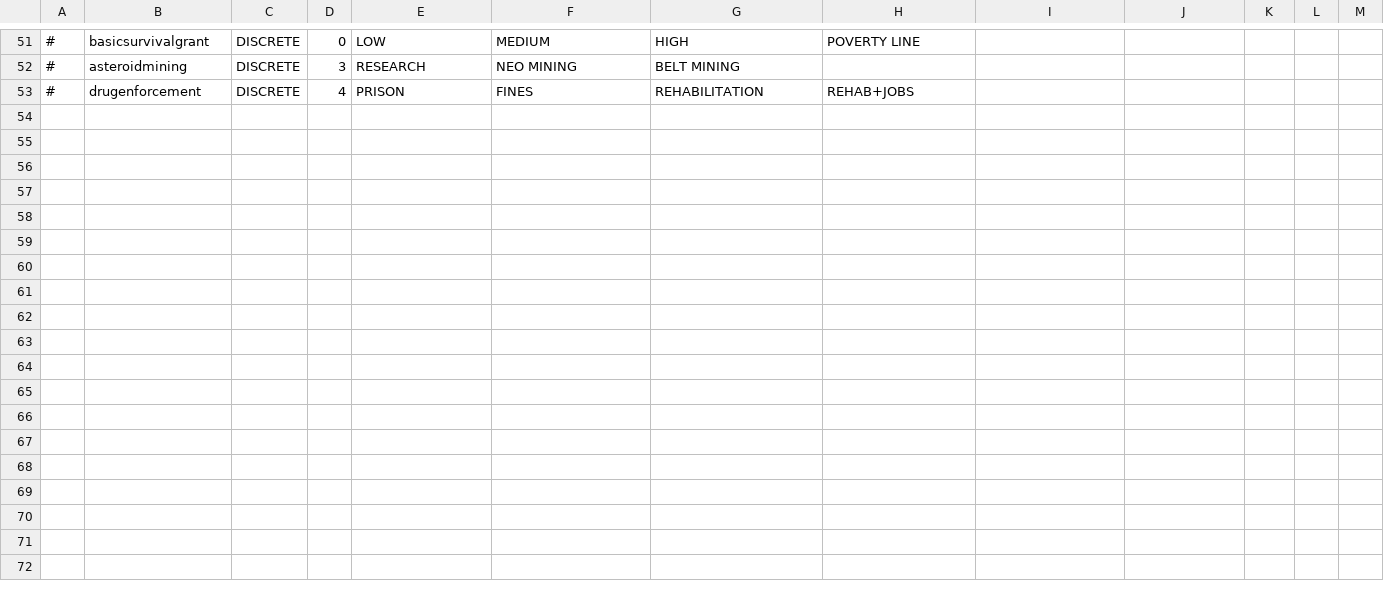
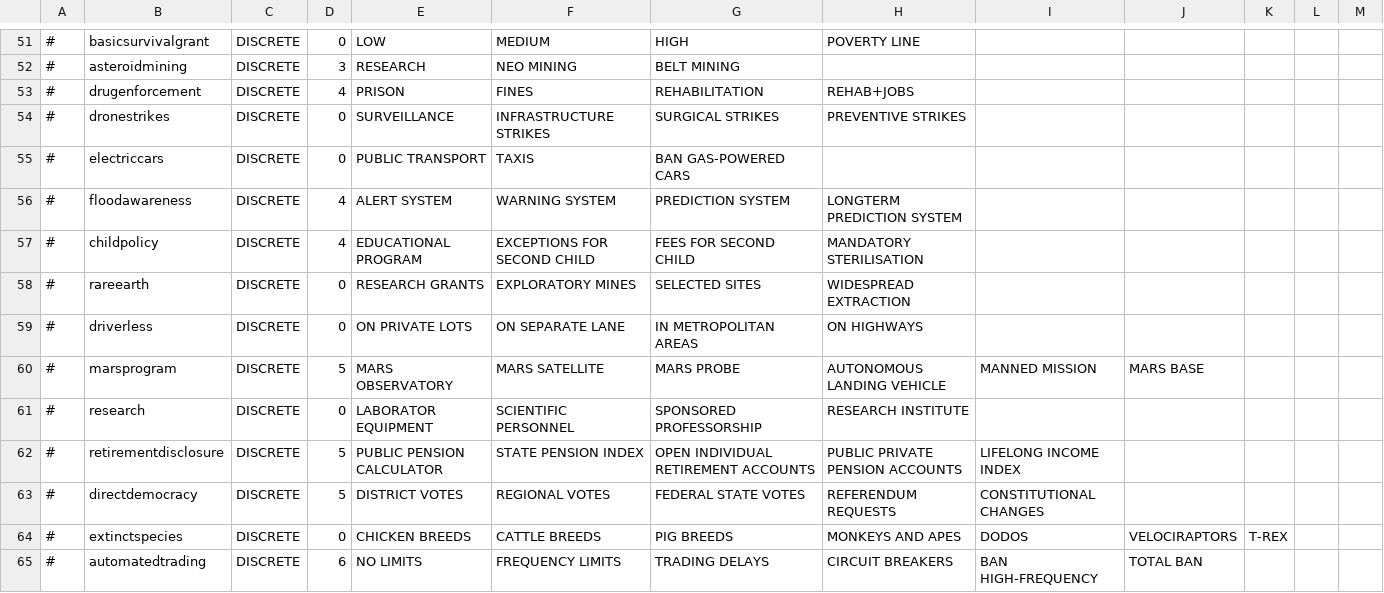
Before and after one commit to Thalassicus/Democracy-3, a CSV file: data/simulation/sliders.csv, drawn as a sheet; only a part is shown, gaps mark what is left out; the diff names each change by its address in the sheet, - before the commit and + after, or states it on an @@ line.

```diff
--- a/data/simulation/sliders.csv
+++ b/data/simulation/sliders.csv
+row 54: # | dronestrikes | DISCRETE | 0 | SURVEILLANCE | INFRASTRUCTURE STRIKES | SURGICAL STRIKES | PREVENTIVE STRIKES
+row 55: # | electriccars | DISCRETE | 0 | PUBLIC TRANSPORT | TAXIS | BAN GAS-POWERED CARS
+row 56: # | floodawareness | DISCRETE | 4 | ALERT SYSTEM | WARNING SYSTEM | PREDICTION SYSTEM | LONGTERM PREDICTION SYSTEM
+row 57: # | childpolicy | DISCRETE | 4 | EDUCATIONAL PROGRAM | EXCEPTIONS FOR SECOND CHILD | FEES FOR SECOND CHILD | MANDATORY STERILISATION
+row 58: # | rareearth | DISCRETE | 0 | RESEARCH GRANTS | EXPLORATORY MINES | SELECTED SITES | WIDESPREAD EXTRACTION
+row 59: # | driverless | DISCRETE | 0 | ON PRIVATE LOTS | ON SEPARATE LANE | IN METROPOLITAN AREAS | ON HIGHWAYS
+row 60: # | marsprogram | DISCRETE | 5 | MARS OBSERVATORY | MARS SATELLITE | MARS PROBE | AUTONOMOUS LANDING VEHICLE | MANNED MISSION | MARS BASE
+row 61: # | research | DISCRETE | 0 | LABORATOR EQUIPMENT | SCIENTIFIC PERSONNEL | SPONSORED PROFESSORSHIP | RESEARCH INSTITUTE
+row 62: # | retirementdisclosure | DISCRETE | 5 | PUBLIC PENSION CALCULATOR | STATE PENSION INDEX | OPEN INDIVIDUAL RETIREMENT ACCOUNTS | PUBLIC PRIVATE PENSION ACCOUNTS | LIFELONG INCOME INDEX
+row 63: # | directdemocracy | DISCRETE | 5 | DISTRICT VOTES | REGIONAL VOTES | FEDERAL STATE VOTES | REFERENDUM REQUESTS | CONSTITUTIONAL CHANGES
+row 64: # | extinctspecies | DISCRETE | 0 | CHICKEN BREEDS | CATTLE BREEDS | PIG BREEDS | MONKEYS AND APES | DODOS | VELOCIRAPTORS | T-REX
+row 65: # | automatedtrading | DISCRETE | 6 | NO LIMITS | FREQUENCY LIMITS | TRADING DELAYS | CIRCUIT BREAKERS | BAN HIGH-FREQUENCY | TOTAL BAN
```
Also changed, not shown: data/simulation/simulation.csv, 12 other files.
